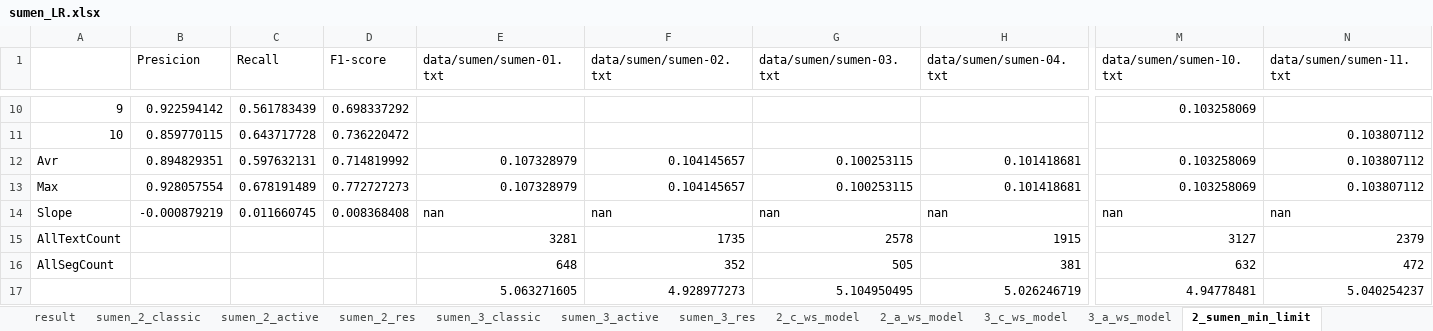
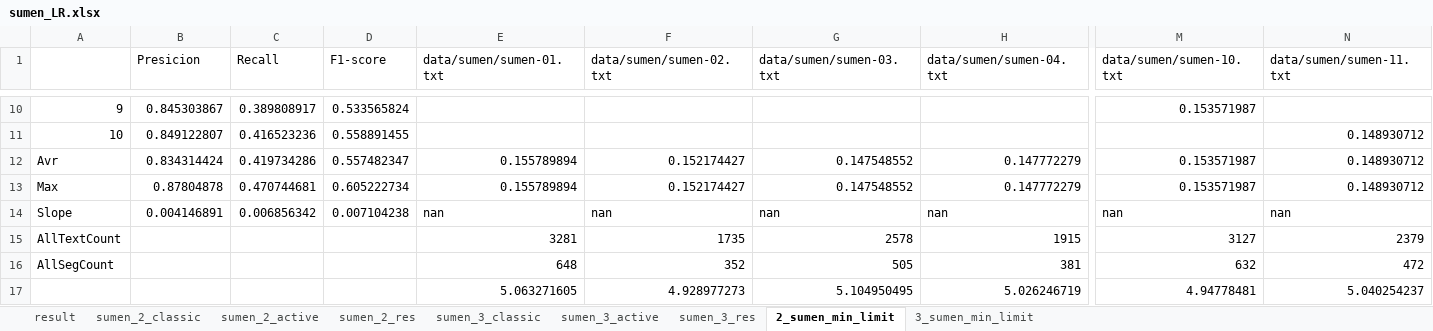
Before and after one commit to billxu0521/Classic-Chinese-Active-Learning-Sentence-Segmentation, an Excel workbook: result/LR/sumen/sumen_LR.xlsx, sheet 2_sumen_min_limit, drawn as a sheet; only a part is shown, gaps mark what is left out; values as stored, in another font and other column widths than the file's, no borders; the diff covers the shown part only; the diff names each change by its address in the sheet, - before the commit and + after, or states it on an @@ line.

```diff
--- a/result/LR/sumen/sumen_LR.xlsx (sheet 2_sumen_min_limit)
+++ b/result/LR/sumen/sumen_LR.xlsx (sheet 2_sumen_min_limit)
-sheet tab: 2_c_ws_model
-sheet tab: 2_a_ws_model
-sheet tab: 3_c_ws_model
-sheet tab: 3_a_ws_model
-B10 (Presicion): 0.922594142
+B10 (Presicion): 0.845303867
-C10 (Recall): 0.561783439
+C10 (Recall): 0.389808917
-D10 (F1-score): 0.698337292
+D10 (F1-score): 0.533565824
-M10 (data/sumen/sumen-10.txt): 0.103258069
+M10 (data/sumen/sumen-10.txt): 0.153571987
-B11 (Presicion): 0.859770115
+B11 (Presicion): 0.849122807
-C11 (Recall): 0.643717728
+C11 (Recall): 0.416523236
-D11 (F1-score): 0.736220472
+D11 (F1-score): 0.558891455
-N11:N13 (data/sumen/sumen-11.txt): 0.103807112
+N11:N13 (data/sumen/sumen-11.txt): 0.148930712
-B12 (Presicion): 0.894829351
+B12 (Presicion): 0.834314424
-C12 (Recall): 0.597632131
+C12 (Recall): 0.419734286
-D12 (F1-score): 0.714819992
+D12 (F1-score): 0.557482347
-E12:E13 (data/sumen/sumen-01.txt): 0.107328979
+E12:E13 (data/sumen/sumen-01.txt): 0.155789894
-F12:F13 (data/sumen/sumen-02.txt): 0.104145657
+F12:F13 (data/sumen/sumen-02.txt): 0.152174427
-G12:G13 (data/sumen/sumen-03.txt): 0.100253115
+G12:G13 (data/sumen/sumen-03.txt): 0.147548552
-H12:H13 (data/sumen/sumen-04.txt): 0.101418681
+H12:H13 (data/sumen/sumen-04.txt): 0.147772279
-M12:M13 (data/sumen/sumen-10.txt): 0.103258069
+M12:M13 (data/sumen/sumen-10.txt): 0.153571987
-B13 (Presicion): 0.928057554
+B13 (Presicion): 0.87804878
-C13 (Recall): 0.678191489
+C13 (Recall): 0.470744681
-D13 (F1-score): 0.772727273
+D13 (F1-score): 0.605222734
-B14 (Presicion): -0.000879219
+B14 (Presicion): 0.004146891
-C14 (Recall): 0.011660745
+C14 (Recall): 0.006856342
-D14 (F1-score): 0.008368408
+D14 (F1-score): 0.007104238
```
Also changed, not shown: 41 edited cells elsewhere in this sheet, sheet 3_sumen_min_limit, result/LR/ws/ws_LR.xlsx.
